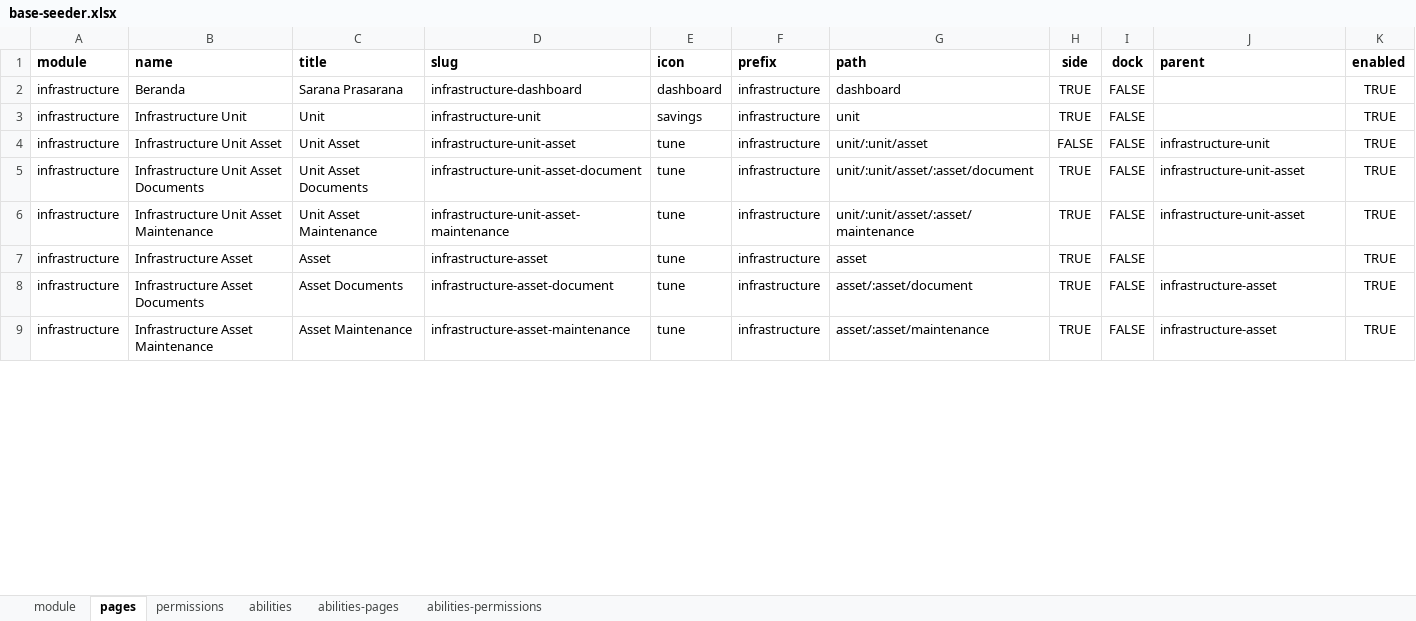
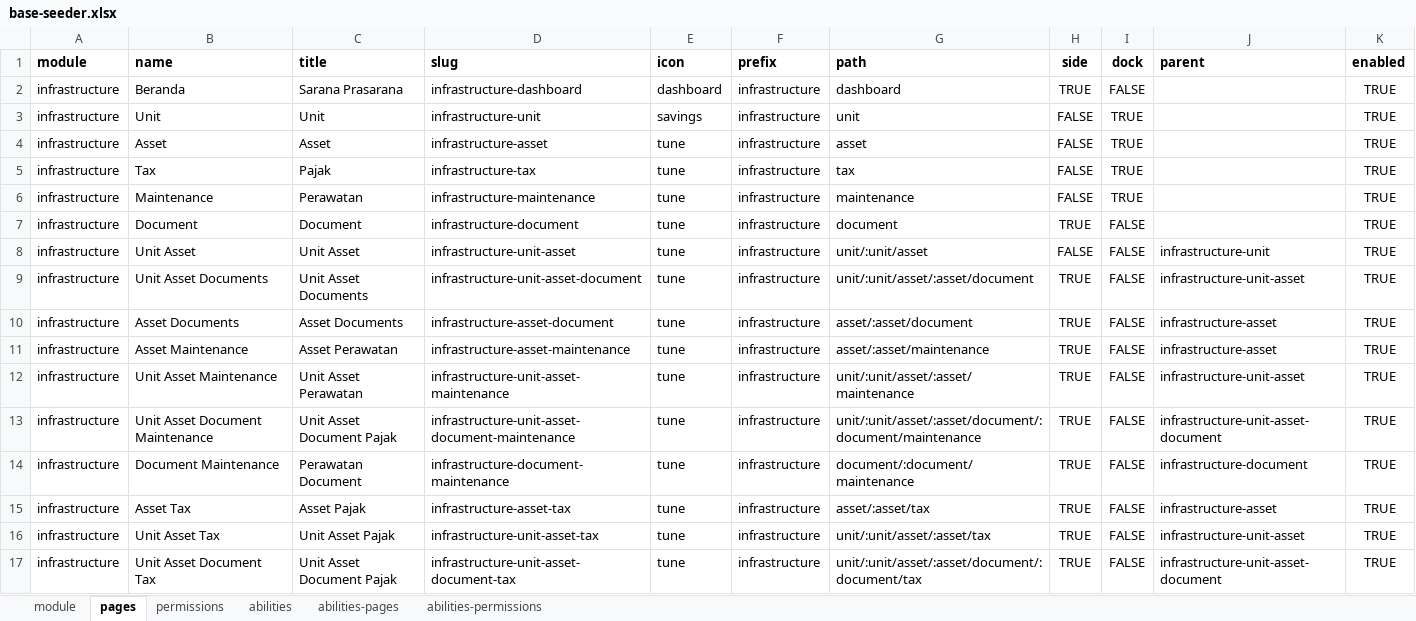
Before and after one commit to ItsJiran/mod-sarpras, an Excel workbook: database/masters/base-seeder.xlsx, sheet pages, drawn as a sheet; only a part is shown; values as stored, in another font and other column widths than the file's, no borders; addresses are those after the commit; the diff covers the shown part only; the diff names each change by its address in the sheet, - before the commit and + after, or states it on an @@ line.

Commit message:
build : adding frontend page for maintenance tax and each own records for them

```diff
--- a/database/masters/base-seeder.xlsx (sheet pages)
+++ b/database/masters/base-seeder.xlsx (sheet pages)
-B3 (name): Infrastructure Unit
+B3 (name): Unit
-H3 (side): TRUE
+H3 (side): FALSE
-I3 (dock): FALSE
+I3 (dock): TRUE
+row 4: infrastructure | Asset | Asset | infrastructure-asset | tune | infrastructure | asset | FALSE | TRUE |  | TRUE
+row 5: infrastructure | Tax | Pajak | infrastructure-tax | tune | infrastructure | tax | FALSE | TRUE |  | TRUE
+row 6: infrastructure | Maintenance | Perawatan | infrastructure-maintenance | tune | infrastructure | maintenance | FALSE | TRUE |  | TRUE
+row 7: infrastructure | Document | Document | infrastructure-document | tune | infrastructure | document | TRUE | FALSE |  | TRUE
-B8 (name): Infrastructure Unit Asset
+B8 (name): Unit Asset
-B9 (name): Infrastructure Unit Asset Documents
+B9 (name): Unit Asset Documents
+row 10: infrastructure | Asset Documents | Asset Documents | infrastructure-asset-document | tune | infrastructure | asset/:asset/document | TRUE | FALSE | infrastructure-asset | TRUE
+row 11: infrastructure | Asset Maintenance | Asset Perawatan | infrastructure-asset-maintenance | tune | infrastructure | asset/:asset/maintenance | TRUE | FALSE | infrastructure-asset | TRUE
-B12 (name): Infrastructure Unit Asset Maintenance
+B12 (name): Unit Asset Maintenance
-C12 (title): Unit Asset Maintenance
+C12 (title): Unit Asset Perawatan
+row 13: infrastructure | Unit Asset Document Maintenance | Unit Asset Document Pajak | infrastructure-unit-asset-document-maintenance | tune | infrastructure | unit/:unit/asset/:asset/document/:document/maintenance | TRUE | FALSE | infrastructure-unit-asset-document | TRUE
+row 14: infrastructure | Document Maintenance | Perawatan Document | infrastructure-document-maintenance | tune | infrastructure | document/:document/maintenance | TRUE | FALSE | infrastructure-document | TRUE
-B15 (name): Infrastructure Asset
+B15 (name): Asset Tax
-C15 (title): Asset
+C15 (title): Asset Pajak
-D15 (slug): infrastructure-asset
+D15 (slug): infrastructure-asset-tax
-G15 (path): asset
+G15 (path): asset/:asset/tax
-J15 (parent): (empty)
+J15 (parent): infrastructure-asset
-B16 (name): Infrastructure Asset Documents
+B16 (name): Unit Asset Tax
-C16 (title): Asset Documents
+C16 (title): Unit Asset Pajak
-D16 (slug): infrastructure-asset-document
+D16 (slug): infrastructure-unit-asset-tax
-G16 (path): asset/:asset/document
+G16 (path): unit/:unit/asset/:asset/tax
-J16 (parent): infrastructure-asset
+J16 (parent): infrastructure-unit-asset
-B17 (name): Infrastructure Asset Maintenance
+B17 (name): Unit Asset Document Tax
-C17 (title): Asset Maintenance
+C17 (title): Unit Asset Document Pajak
-D17 (slug): infrastructure-asset-maintenance
+D17 (slug): infrastructure-unit-asset-document-tax
-G17 (path): asset/:asset/maintenance
+G17 (path): unit/:unit/asset/:asset/document/:document/tax
-J17 (parent): infrastructure-asset
+J17 (parent): infrastructure-unit-asset-document
```
Also changed, not shown: 10 added rows and 5 edited cells elsewhere in this sheet, sheet abilities-permissions, sheet abilities-pages, sheet permissions, formulas that keep their value, 23 other files.
